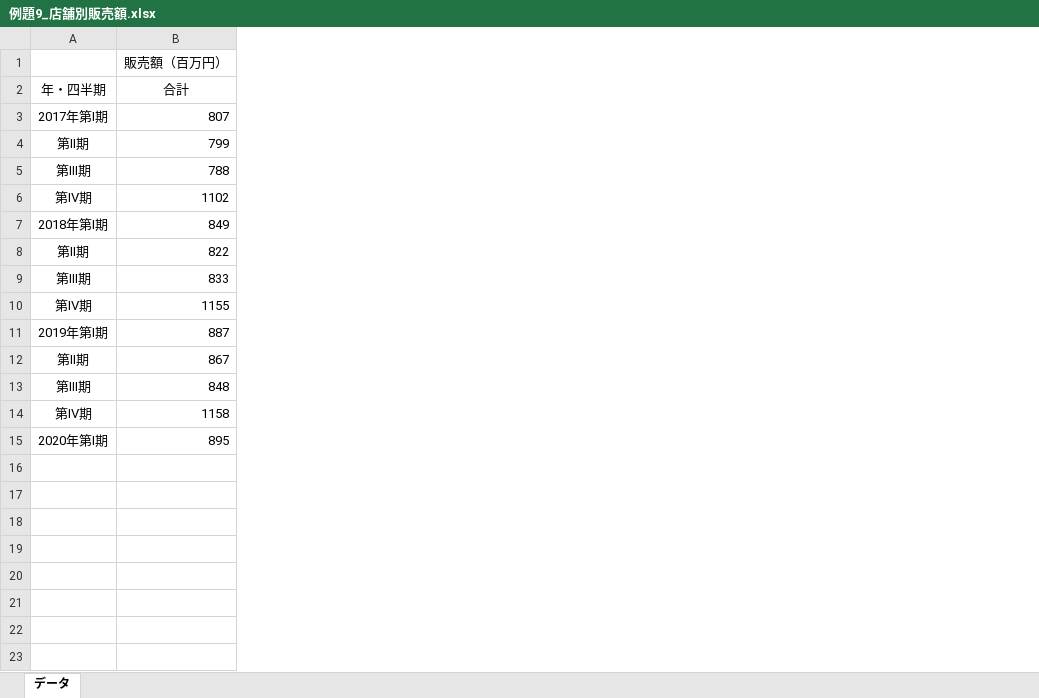
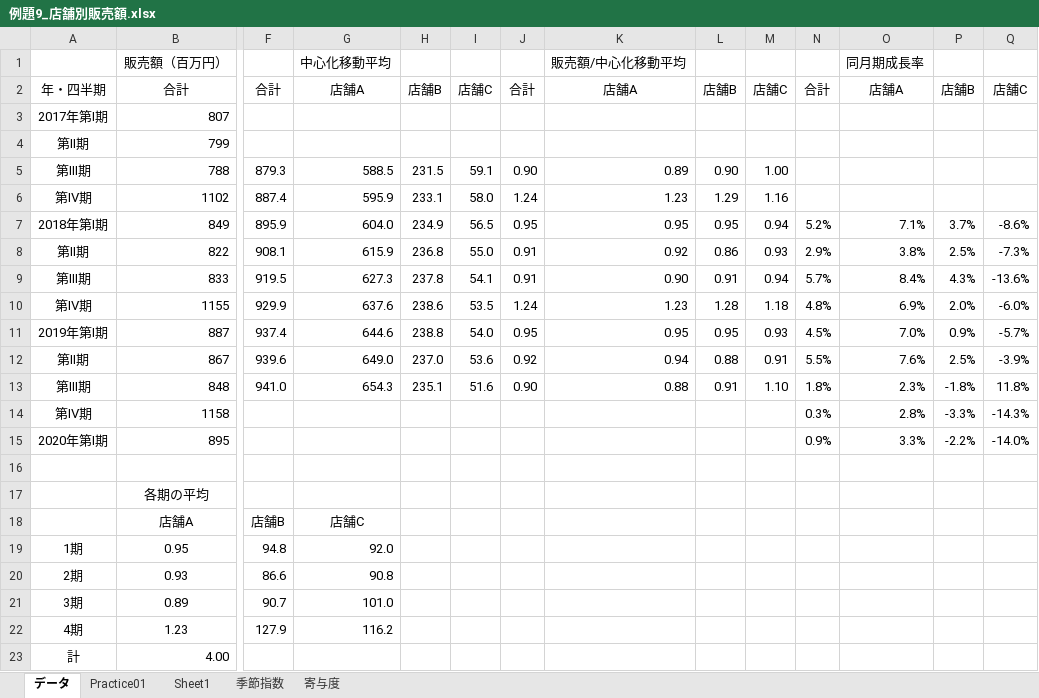
Before and after one commit to akmiccom/dataAnalyticsBasic, an Excel workbook: xlsx/データアナリティクス基礎/例題_データアナリティクス基礎/例題9_店舗別販売額.xlsx, sheet データ, drawn as a sheet; only a part is shown, gaps mark what is left out; values as stored, in another font and other column widths than the file's, no borders; charts and pictures not drawn; rows hold the shown columns only; the diff covers the shown part only; the diff names each change by its address in the sheet, - before the commit and + after, or states it on an @@ line.

```diff
--- a/xlsx/データアナリティクス基礎/例題_データアナリティクス基礎/例題9_店舗別販売額.xlsx (sheet データ)
+++ b/xlsx/データアナリティクス基礎/例題_データアナリティクス基礎/例題9_店舗別販売額.xlsx (sheet データ)
+sheet tab: Practice01
+sheet tab: Sheet1
+sheet tab: 季節指数
+sheet tab: 寄与度
+column F, rows 2-13: 合計 |  |  | 879.3 | 887.4 | 895.9 | 908.1 | 919.5 | 929.9 | 937.4 | 939.6 | 941.0
+column G, rows 1-13: 中心化移動平均 | 店舗A |  |  | 588.5 | 595.9 | 604.0 | 615.9 | 627.3 | 637.6 | 644.6 | 649.0 | 654.3
+column H, rows 2-13: 店舗B |  |  | 231.5 | 233.1 | 234.9 | 236.8 | 237.8 | 238.6 | 238.8 | 237.0 | 235.1
+column I, rows 2-13: 店舗C |  |  | 59.1 | 58.0 | 56.5 | 55.0 | 54.1 | 53.5 | 54.0 | 53.6 | 51.6
+column J, rows 2-13: 合計 |  |  | 0.90 | 1.24 | 0.95 | 0.91 | 0.91 | 1.24 | 0.95 | 0.92 | 0.90
+column K, rows 1-13: 販売額/中心化移動平均 | 店舗A |  |  | 0.89 | 1.23 | 0.95 | 0.92 | 0.90 | 1.23 | 0.95 | 0.94 | 0.88
+column L, rows 2-13: 店舗B |  |  | 0.90 | 1.29 | 0.95 | 0.86 | 0.91 | 1.28 | 0.95 | 0.88 | 0.91
+column M, rows 2-13: 店舗C |  |  | 1.00 | 1.16 | 0.94 | 0.93 | 0.94 | 1.18 | 0.93 | 0.91 | 1.10
+column N, rows 2-15: 合計 |  |  |  |  | 5.2% | 2.9% | 5.7% | 4.8% | 4.5% | 5.5% | 1.8% | 0.3% | 0.9%
+column O, rows 1-15: 同月期成長率 | 店舗A |  |  |  |  | 7.1% | 3.8% | 8.4% | 6.9% | 7.0% | 7.6% | 2.3% | 2.8% | 3.3%
+column P, rows 2-15: 店舗B |  |  |  |  | 3.7% | 2.5% | 4.3% | 2.0% | 0.9% | 2.5% | -1.8% | -3.3% | -2.2%
+column Q, rows 2-15: 店舗C |  |  |  |  | -8.6% | -7.3% | -13.6% | -6.0% | -5.7% | -3.9% | 11.8% | -14.3% | -14.0%
+row 16: (empty)
+row 17:  | 各期の平均
+row 18:  | 店舗A | 店舗B | 店舗C
+row 19: 1期 | 0.95 | 94.8 | 92.0
+row 20: 2期 | 0.93 | 86.6 | 90.8
+row 21: 3期 | 0.89 | 90.7 | 101.0
+row 22: 4期 | 1.23 | 127.9 | 116.2
+row 23: 計 | 4.00
```
Also changed, not shown: 4 added columns elsewhere in this sheet, charts or pictures, xlsx/データアナリティクス基礎/例題_データアナリティクス基礎/例題10_自由記述データ&形態素解析データ.xlsx, xlsx/データアナリティクス基礎/例題_データアナリティクス基礎/例題11_乱数で発生させた分布の基本統計量.xlsx, 14 other files.
